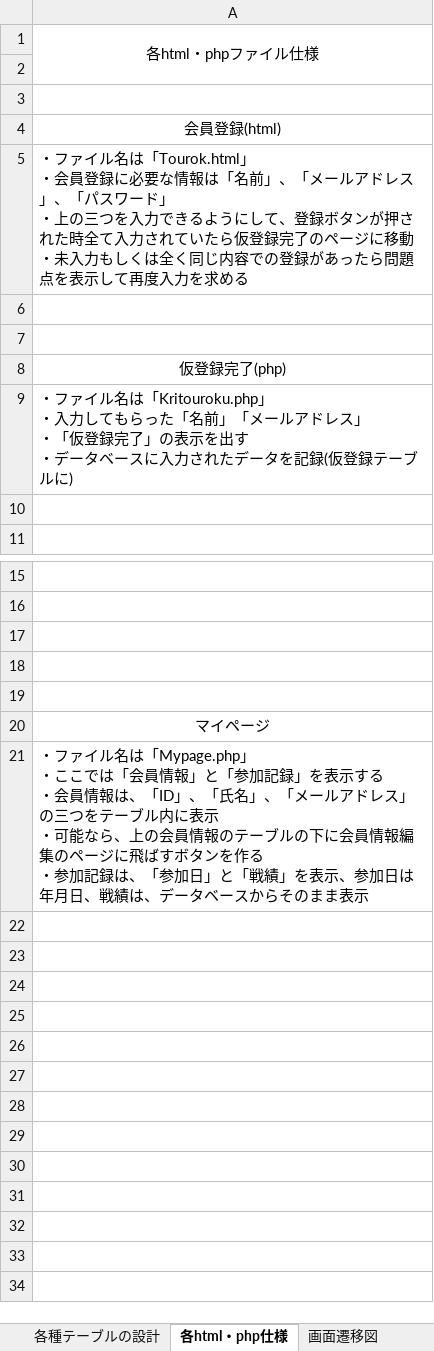
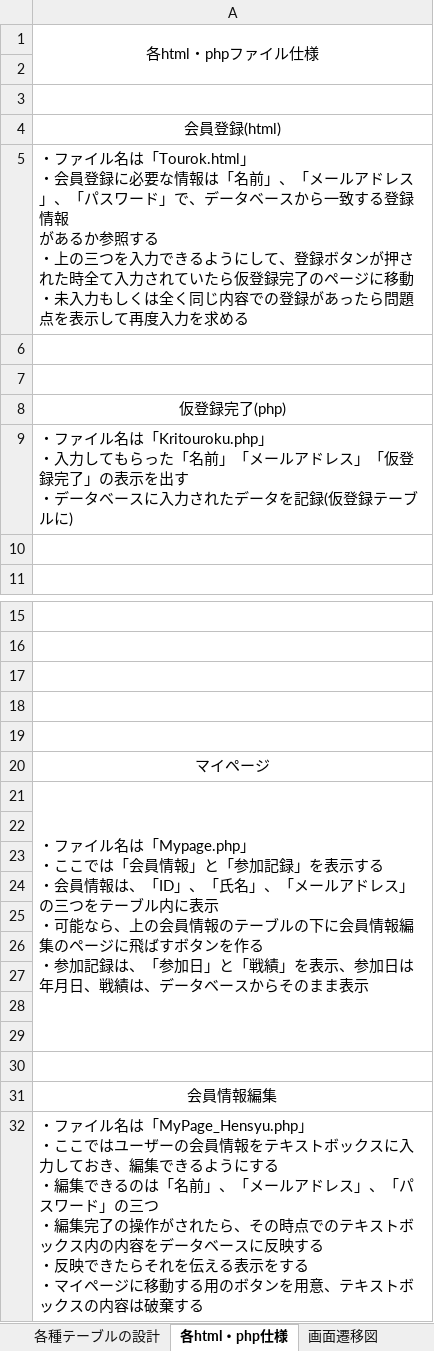
Before and after one commit to Steel96611/ServerPrograming_kadai, an Excel workbook: グループ制作作業予定表.xlsx, sheet 各html・php仕様, drawn as a sheet; only a part is shown, gaps mark what is left out; values as stored, in another font and other column widths than the file's, no borders; ↵ is a line break in a cell; the diff names each change by its address in the sheet, - before the commit and + after, or states it on an @@ line.

```diff
--- a/グループ制作作業予定表.xlsx (sheet 各html・php仕様)
+++ b/グループ制作作業予定表.xlsx (sheet 各html・php仕様)
-A5: …ワード」 ↵ ・上の…
+A5: …ワード」で、データベースから一致する登録情報 ↵ があるか参照する ↵ ・上の…
-A9: …ドレス」 ↵ ・「仮登録…
+A9: …ドレス」「仮登録…
+A21:A29 merged
+row 22: (empty)
+row 23: (empty)
+row 24: (empty)
+row 25: (empty)
+row 26: (empty)
+row 27: (empty)
+row 28: (empty)
+row 29: (empty)
+row 30: (empty)
+row 31: 会員情報編集
+row 32: ・ファイル名は「MyPage_Hensyu.php」 ↵ ・ここではユーザーの会員情報をテキストボックスに入力しておき、編集できるようにする ↵ ・編集できるのは「名前」、「メールアドレス」、「パスワード」の三つ ↵ ・編集完了の操作がされたら、その時点でのテキストボックス内の内容をデータベースに反映する ↵ ・反映できたらそれを伝える表示をする ↵ ・マイページに移動する用のボタンを用意、テキストボックスの内容は破棄する
```
Also changed, not shown: sheet 予定表, sheet 画面イメージ, sheet 各種テーブルの設計, charts or pictures.
